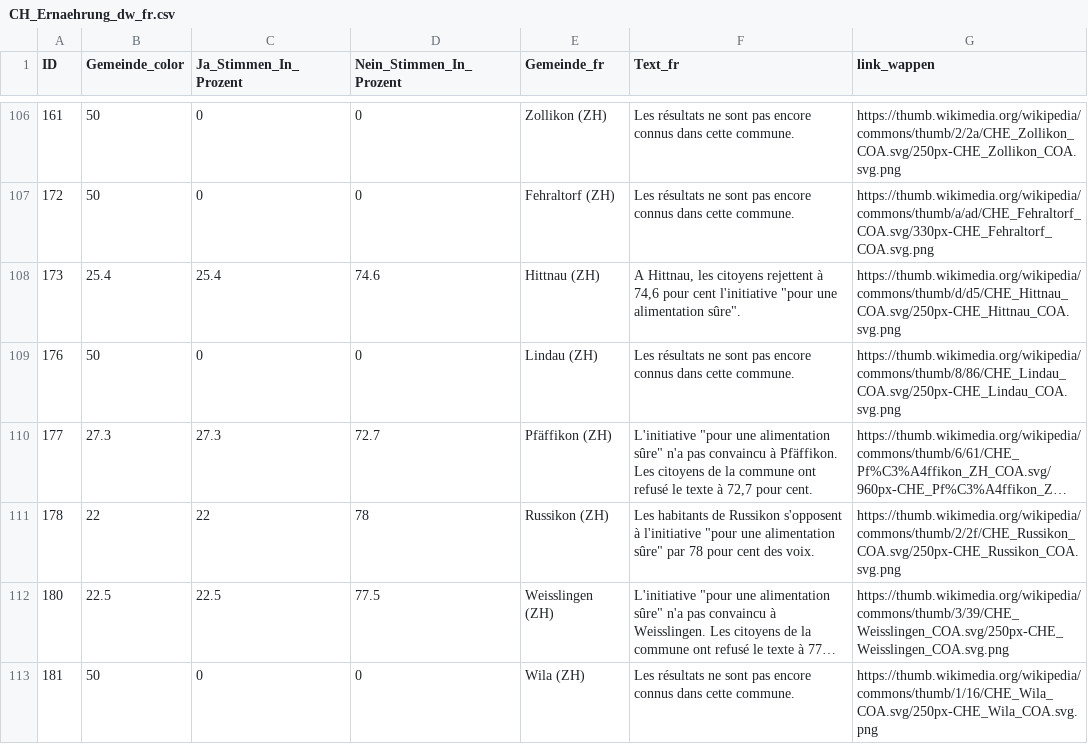
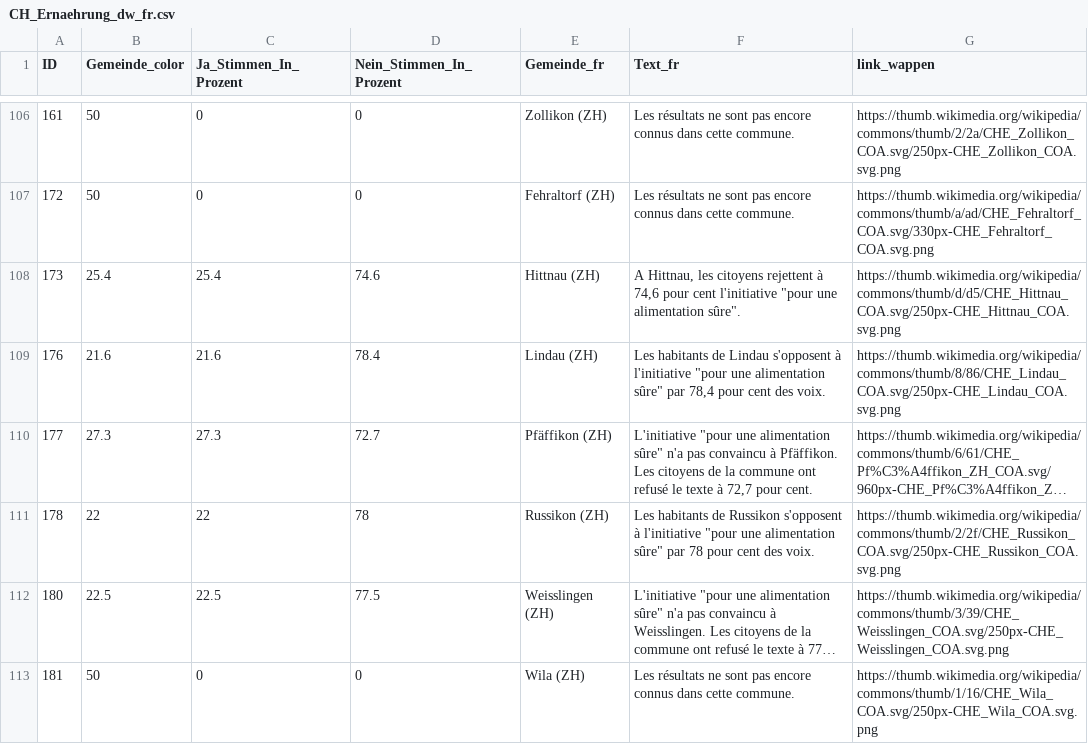
Before and after one commit to awp-finanznachrichten/lena_september2026, a CSV file: Output_Switzerland/CH_Ernaehrung_dw_fr.csv, drawn as a sheet; only a part is shown, gaps mark what is left out; long unchanged cells end in …; the diff names each change by its address in the sheet, - before the commit and + after, or states it on an @@ line.

```diff
--- a/Output_Switzerland/CH_Ernaehrung_dw_fr.csv
+++ b/Output_Switzerland/CH_Ernaehrung_dw_fr.csv
-B109 (Gemeinde_color): 50
+B109 (Gemeinde_color): 21.6
-C109 (Ja_Stimmen_In_Prozent): 0
+C109 (Ja_Stimmen_In_Prozent): 21.6
-D109 (Nein_Stimmen_In_Prozent): 0
+D109 (Nein_Stimmen_In_Prozent): 78.4
-F109 (Text_fr): Les résultats ne sont pas encore connus dans cette commune.
+F109 (Text_fr): Les habitants de Lindau s'opposent à l'initiative "pour une alimentation sûre" par 78,4 pour cent des voix.
```
Also changed, not shown: Output_Switzerland/CH_Ernaehrung_all_data.csv, Output_Switzerland/CH_Ernaehrung_dw_it.csv, 10 other files.
